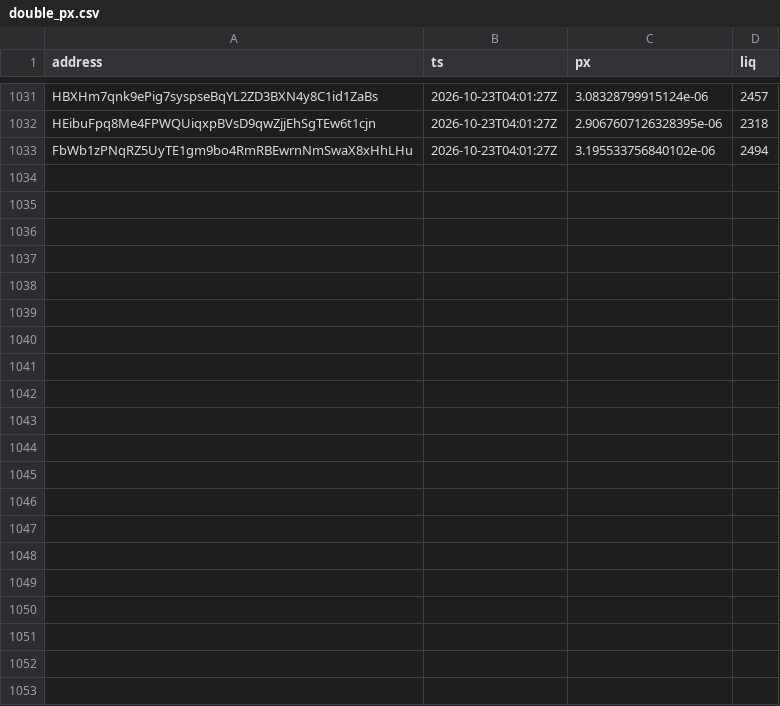
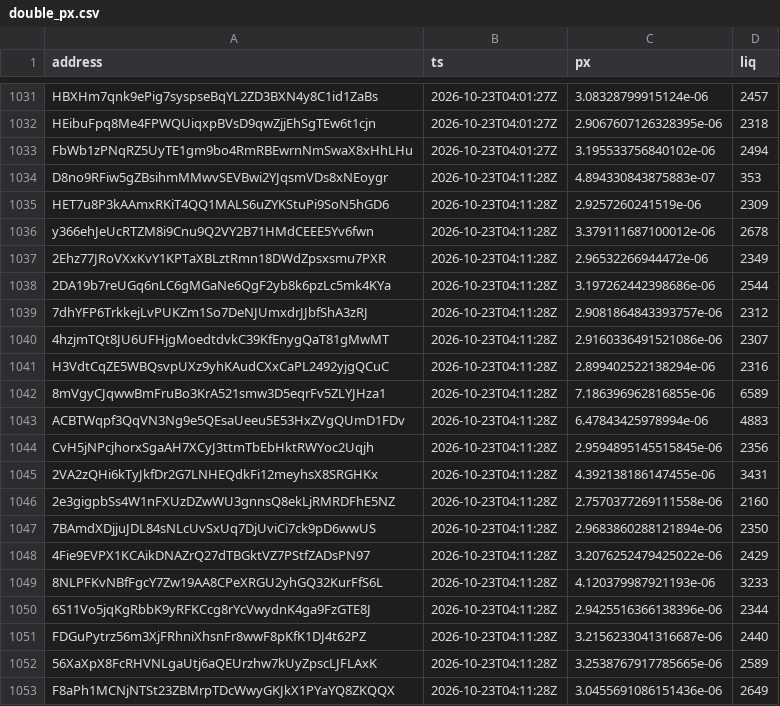
Before and after one commit to westphal03/meme-scanner, a CSV file: data/double_px.csv, drawn as a sheet; only a part is shown, gaps mark what is left out.

```diff
--- a/data/double_px.csv
+++ b/data/double_px.csv
@@ -1033 +1033,21 @@ HEibuFpq8Me4FPWQUiqxpBVsD9qwZjjEhSgTEw6t1cjn,2026-10-23T04:01:27Z,2.906760712632
 FbWb1zPNqRZ5UyTE1gm9bo4RmRBEwrnNmSwaX8xHhLHu,2026-10-23T04:01:27Z,3.195533756840102e-06,2494
+D8no9RFiw5gZBsihmMMwvSEVBwi2YJqsmVDs8xNEoygr,2026-10-23T04:11:28Z,4.894330843875883e-07,353
+HET7u8P3kAAmxRKiT4QQ1MALS6uZYKStuPi9SoN5hGD6,2026-10-23T04:11:28Z,2.9257260241519e-06,2309
+y366ehJeUcRTZM8i9Cnu9Q2VY2B71HMdCEEE5Yv6fwn,2026-10-23T04:11:28Z,3.379111687100012e-06,2678
+2Ehz77JRoVXxKvY1KPTaXBLztRmn18DWdZpsxsmu7PXR,2026-10-23T04:11:28Z,2.96532266944472e-06,2349
+2DA19b7reUGq6nLC6gMGaNe6QgF2yb8k6pzLc5mk4KYa,2026-10-23T04:11:28Z,3.197262442398686e-06,2544
+7dhYFP6TrkkejLvPUKZm1So7DeNJUmxdrJJbfShA3zRJ,2026-10-23T04:11:28Z,2.9081864843393757e-06,2312
+4hzjmTQt8JU6UFHjgMoedtdvkC39KfEnygQaT81gMwMT,2026-10-23T04:11:28Z,2.9160336491521086e-06,2307
+H3VdtCqZE5WBQsvpUXz9yhKAudCXxCaPL2492yjgQCuC,2026-10-23T04:11:28Z,2.899402522138294e-06,2316
+8mVgyCJqwwBmFruBo3KrA521smw3D5eqrFv5ZLYJHza1,2026-10-23T04:11:28Z,7.186396962816855e-06,6589
+ACBTWqpf3QqVN3Ng9e5QEsaUeeu5E53HxZVgQUmD1FDv,2026-10-23T04:11:28Z,6.47843425978994e-06,4883
+CvH5jNPcjhorxSgaAH7XCyJ3ttmTbEbHktRWYoc2Uqjh,2026-10-23T04:11:28Z,2.9594895145515845e-06,2356
+2VA2zQHi6kTyJkfDr2G7LNHEQdkFi12meyhsX8SRGHKx,2026-10-23T04:11:28Z,4.392138186147455e-06,3431
+2e3gigpbSs4W1nFXUzDZwWU3gnnsQ8ekLjRMRDFhE5NZ,2026-10-23T04:11:28Z,2.7570377269111558e-06,2160
+7BAmdXDjjuJDL84sNLcUvSxUq7DjUviCi7ck9pD6wwUS,2026-10-23T04:11:28Z,2.9683860288121894e-06,2350
+4Fie9EVPX1KCAikDNAZrQ27dTBGktVZ7PStfZADsPN97,2026-10-23T04:11:28Z,3.2076252479425022e-06,2429
+8NLPFKvNBfFgcY7Zw19AA8CPeXRGU2yhGQ32KurFfS6L,2026-10-23T04:11:28Z,4.120379987921193e-06,3233
+6S11Vo5jqKgRbbK9yRFKCcg8rYcVwydnK4ga9FzGTE8J,2026-10-23T04:11:28Z,2.9425516366138396e-06,2344
+FDGuPytrz56m3XjFRhniXhsnFr8wwF8pKfK1DJ4t62PZ,2026-10-23T04:11:28Z,3.2156233041316687e-06,2440
+56XaXpX8FcRHVNLgaUtj6aQEUrzhw7kUyZpscLJFLAxK,2026-10-23T04:11:28Z,3.2538767917785665e-06,2589
+F8aPh1MCNjNTSt23ZBMrpTDcWwyGKJkX1PYaYQ8ZKQQX,2026-10-23T04:11:28Z,3.0455691086151436e-06,2649
```
Also changed, not shown: data/double_book.csv, data/enrich.csv, 3 other files.
